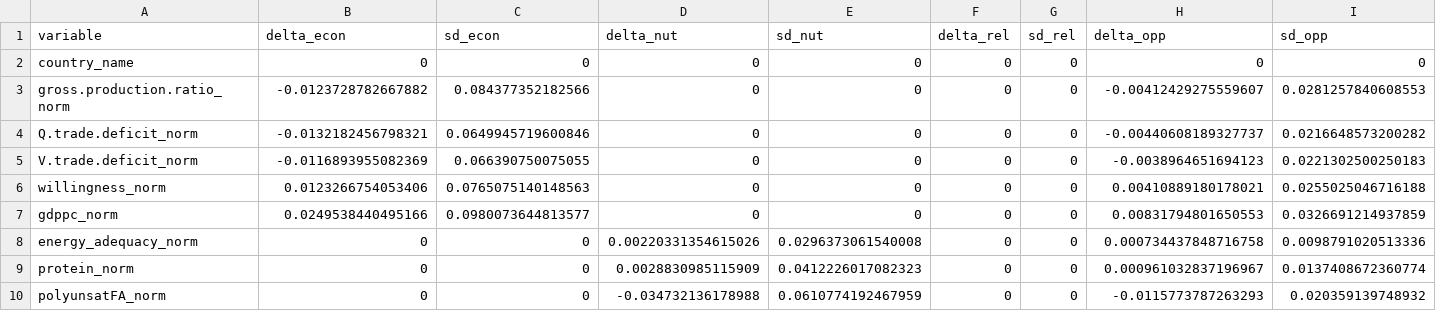
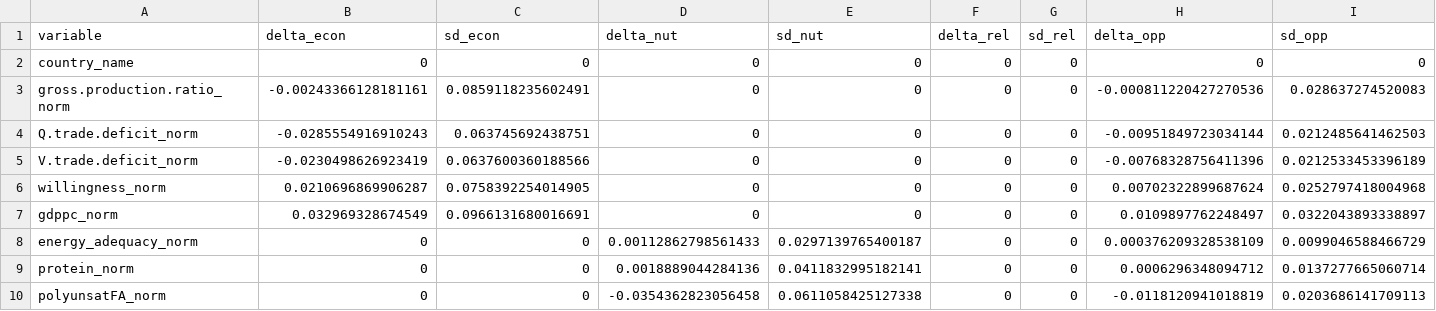
Before and after one commit to KUNI-Mariculture/Mariculture-data-analysis, a CSV file: master dataset construction/score_sensitivity.csv, drawn as a sheet; only a part is shown; the diff covers the shown part only.

```diff
--- a/master dataset construction/score_sensitivity.csv
+++ b/master dataset construction/score_sensitivity.csv
@@ -2,9 +2,9 @@
 "country_name",0,0,0,0,0,0,0,0
-"gross.production.ratio_norm",-0.0123728782667882,0.084377352182566,0,0,0,0,-0.00412429275559607,0.0281257840608553
-"Q.trade.deficit_norm",-0.0132182456798321,0.0649945719600846,0,0,0,0,-0.00440608189327737,0.0216648573200282
-"V.trade.deficit_norm",-0.0116893955082369,0.066390750075055,0,0,0,0,-0.0038964651694123,0.0221302500250183
-"willingness_norm",0.0123266754053406,0.0765075140148563,0,0,0,0,0.00410889180178021,0.0255025046716188
-"gdppc_norm",0.0249538440495166,0.0980073644813577,0,0,0,0,0.00831794801650553,0.0326691214937859
-"energy_adequacy_norm",0,0,0.00220331354615026,0.0296373061540008,0,0,0.000734437848716758,0.0098791020513336
-"protein_norm",0,0,0.0028830985115909,0.0412226017082323,0,0,0.000961032837196967,0.0137408672360774
-"polyunsatFA_norm",0,0,-0.034732136178988,0.0610774192467959,0,0,-0.0115773787263293,0.020359139748932
+"gross.production.ratio_norm",-0.00243366128181161,0.0859118235602491,0,0,0,0,-0.000811220427270536,0.028637274520083
+"Q.trade.deficit_norm",-0.0285554916910243,0.063745692438751,0,0,0,0,-0.00951849723034144,0.0212485641462503
+"V.trade.deficit_norm",-0.0230498626923419,0.0637600360188566,0,0,0,0,-0.00768328756411396,0.0212533453396189
+"willingness_norm",0.0210696869906287,0.0758392254014905,0,0,0,0,0.00702322899687624,0.0252797418004968
+"gdppc_norm",0.032969328674549,0.0966131680016691,0,0,0,0,0.0109897762248497,0.0322043893338897
+"energy_adequacy_norm",0,0,0.00112862798561433,0.0297139765400187,0,0,0.000376209328538109,0.0099046588466729
+"protein_norm",0,0,0.0018889044284136,0.0411832995182141,0,0,0.0006296348094712,0.0137277665060714
+"polyunsatFA_norm",0,0,-0.0354362823056458,0.0611058425127338,0,0,-0.0118120941018819,0.0203686141709113
```
Also changed, not shown: 17 edited cells elsewhere in this file, master dataset construction/final_kobe_quadrants.csv, 25 other files.
